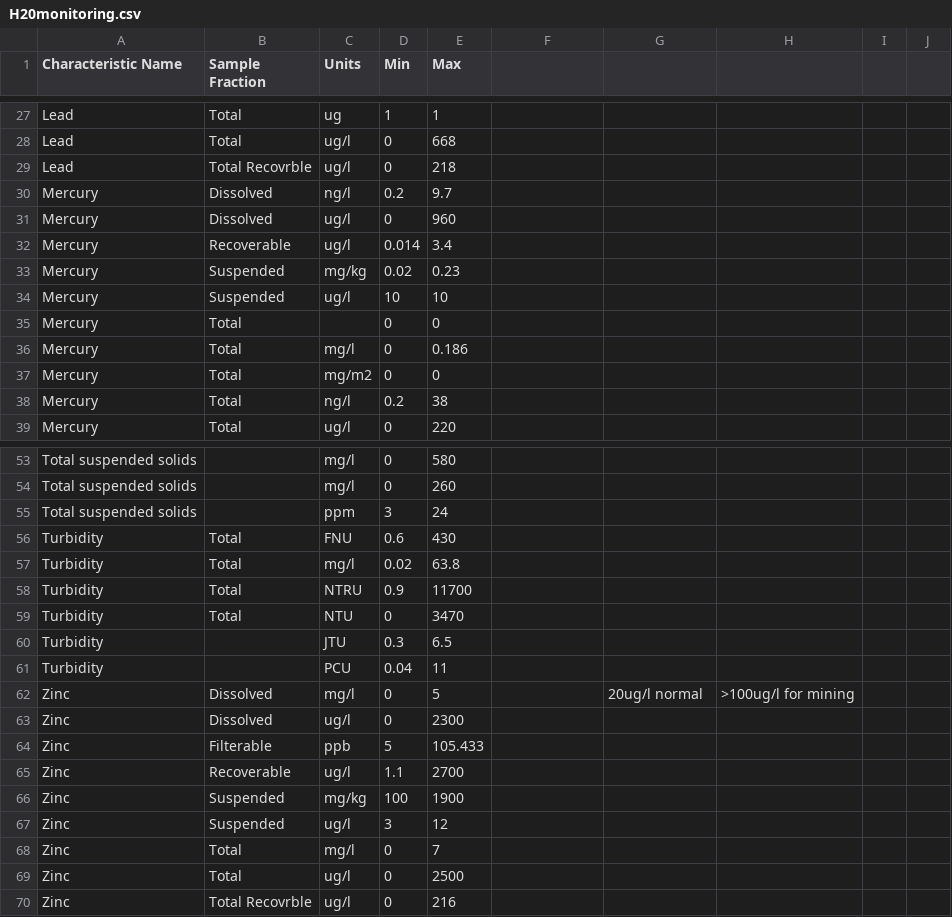
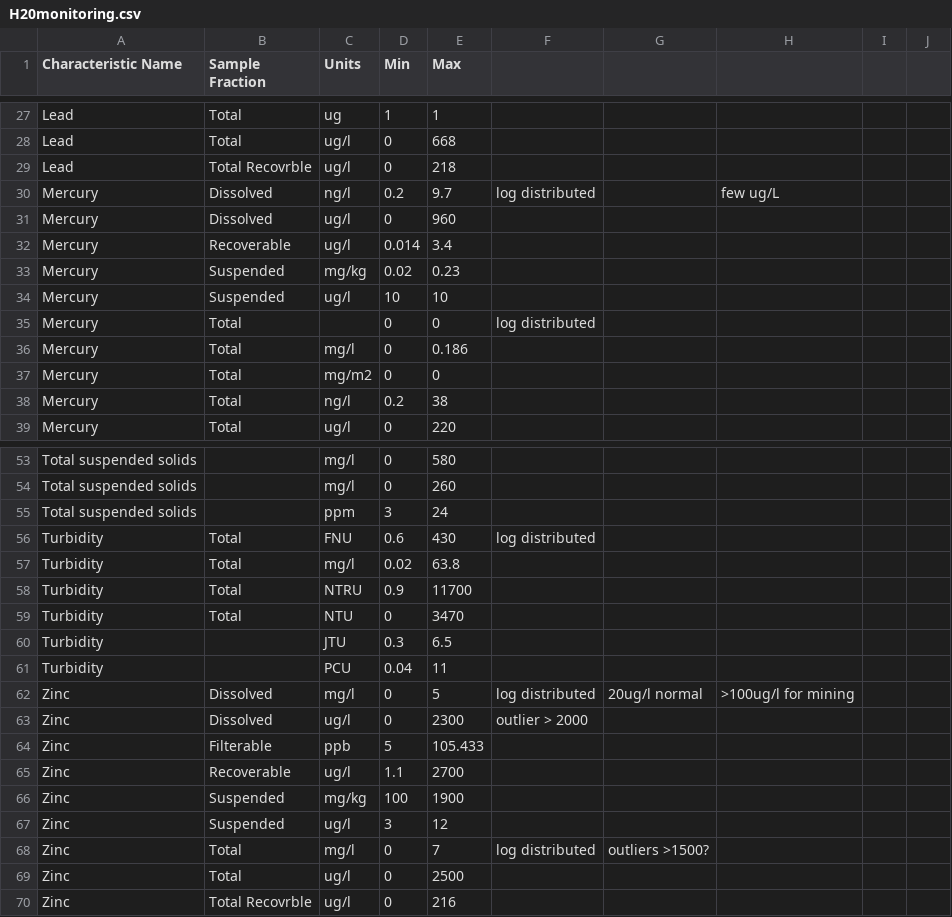
Before and after one commit to mjevans26/H20monitoring, a CSV file: H20monitoring.csv, drawn as a sheet; only a part is shown, gaps mark what is left out; the diff covers the shown part only.

```diff
--- a/H20monitoring.csv
+++ b/H20monitoring.csv
@@ -29,3 +29,3 @@ Lead,Total,ug/l,0,668,,,,,
 Lead,Total Recovrble,ug/l,0,218,,,,,
-Mercury,Dissolved,ng/l,0.2,9.7,,,,,
+Mercury,Dissolved,ng/l,0.2,9.7,log distributed,,few ug/L,,
 Mercury,Dissolved,ug/l,0,960,,,,,
@@ -34,3 +34,3 @@ Mercury,Suspended,mg/kg,0.02,0.23,,,,,
 Mercury,Suspended,ug/l,10,10,,,,,
-Mercury,Total,,0,0,,,,,
+Mercury,Total,,0,0,log distributed,,,,
 Mercury,Total,mg/l,0,0.186,,,,,
@@ -55,3 +55,3 @@ Total suspended solids,,mg/l,0,260,,,,,
 Total suspended solids,,ppm,3,24,,,,,
-Turbidity,Total,FNU,0.6,430,,,,,
+Turbidity,Total,FNU,0.6,430,log distributed,,,,
 Turbidity,Total,mg/l,0.02,63.8,,,,,
@@ -61,4 +61,4 @@ Turbidity,,JTU,0.3,6.5,,,,,
 Turbidity,,PCU,0.04,11,,,,,
-Zinc,Dissolved,mg/l,0,5,,20ug/l normal,>100ug/l for mining,,
-Zinc,Dissolved,ug/l,0,2300,,,,,
+Zinc,Dissolved,mg/l,0,5,log distributed,20ug/l normal,>100ug/l for mining,,
+Zinc,Dissolved,ug/l,0,2300,outlier > 2000,,,,
 Zinc,Filterable,ppb,5,105.433,,,,,
@@ -67,3 +67,3 @@ Zinc,Suspended,mg/kg,100,1900,,,,,
 Zinc,Suspended,ug/l,3,12,,,,,
-Zinc,Total,mg/l,0,7,,,,,
+Zinc,Total,mg/l,0,7,log distributed,outliers >1500?,,,
 Zinc,Total,ug/l,0,2500,,,,,
```
Also changed, not shown: 11 edited cells elsewhere in this file, 4 other files.
